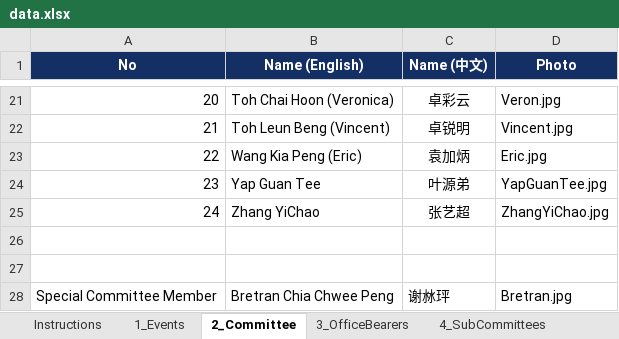
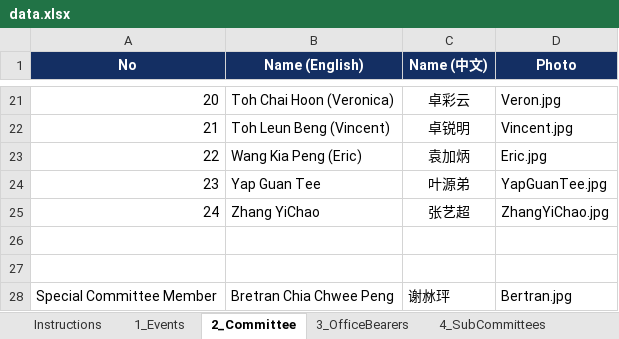
Before and after one commit to NamHongWelfareSS/Member-Handbook, an Excel workbook: data.xlsx, sheet 2_Committee, drawn as a sheet; only a part is shown, gaps mark what is left out; values as stored, in another font and other column widths than the file's, no borders; the diff names each change by its address in the sheet, - before the commit and + after, or states it on an @@ line.

Commit message:
Update data.xlsx

```diff
--- a/data.xlsx (sheet 2_Committee)
+++ b/data.xlsx (sheet 2_Committee)
-D28 (Photo): Bretran.jpg
+D28 (Photo): Bertran.jpg
```
Also changed, not shown: sheet 4_SubCommittees.
